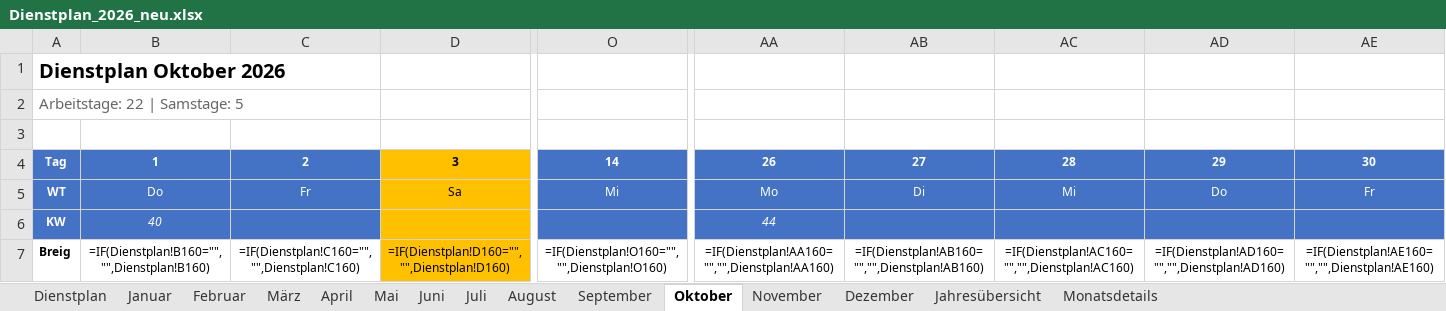
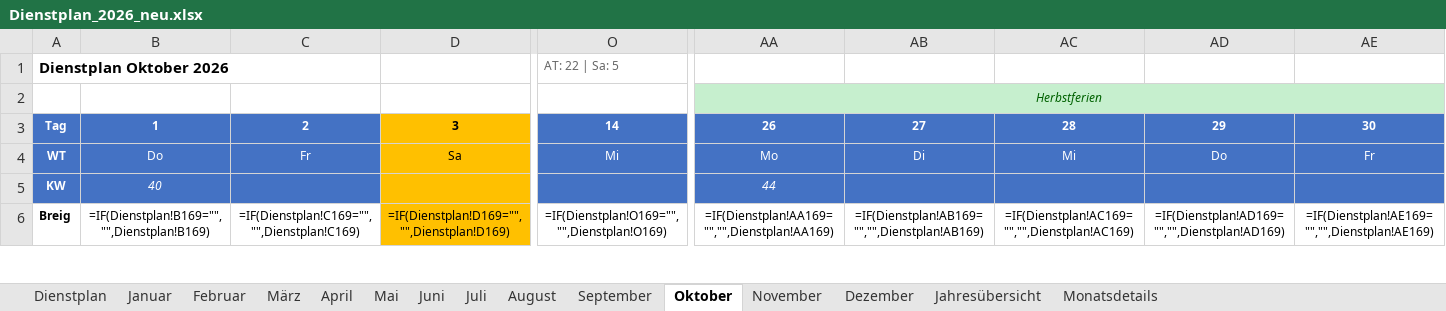
Before and after one commit to Bas1cally/Dienstplan, an Excel workbook: Dienstplan_2026_neu.xlsx, sheet Oktober, drawn as a sheet; only a part is shown, gaps mark what is left out; values as stored, in another font and other column widths than the file's, no borders; formulas without a stored value are shown as written; conditional formats not drawn; removed rows and columns are numbered as before the commit, all else as after; rows hold the shown columns only; the diff covers the shown part only; the diff names each change by its address in the sheet, - before the commit and + after, or states it on an @@ line.

```diff
--- a/Dienstplan_2026_neu.xlsx (sheet Oktober)
+++ b/Dienstplan_2026_neu.xlsx (sheet Oktober)
@@ A1 text size: smaller @@
-O1: (empty)
+O1: AT: 22 | Sa: 5
-row 2: Arbeitstage: 22 | Samstage: 5
-AA2: (empty)
+AA2: Herbstferien
-AA2 fill: none
+AA2 fill: #C6EFCE
+AA2:AE2 merged
-B6: =IF(Dienstplan!B160="","",Dienstplan!B160)
+B6: =IF(Dienstplan!B169="","",Dienstplan!B169)
-C6: =IF(Dienstplan!C160="","",Dienstplan!C160)
+C6: =IF(Dienstplan!C169="","",Dienstplan!C169)
-D6: =IF(Dienstplan!D160="","",Dienstplan!D160)
+D6: =IF(Dienstplan!D169="","",Dienstplan!D169)
-O6: =IF(Dienstplan!O160="","",Dienstplan!O160)
+O6: =IF(Dienstplan!O169="","",Dienstplan!O169)
-AA6: =IF(Dienstplan!AA160="","",Dienstplan!AA160)
+AA6: =IF(Dienstplan!AA169="","",Dienstplan!AA169)
-AB6: =IF(Dienstplan!AB160="","",Dienstplan!AB160)
+AB6: =IF(Dienstplan!AB169="","",Dienstplan!AB169)
-AC6: =IF(Dienstplan!AC160="","",Dienstplan!AC160)
+AC6: =IF(Dienstplan!AC169="","",Dienstplan!AC169)
-AD6: =IF(Dienstplan!AD160="","",Dienstplan!AD160)
+AD6: =IF(Dienstplan!AD169="","",Dienstplan!AD169)
-AE6: =IF(Dienstplan!AE160="","",Dienstplan!AE160)
+AE6: =IF(Dienstplan!AE169="","",Dienstplan!AE169)
```
Also changed, not shown: 3 added rows, 3 removed rows, 336 edited cells and merged cells elsewhere in this sheet, sheet Januar, sheet Mai, sheet Juli, sheet Dezember, sheet August, sheet März, 6 more sheets, hidden cells, 1 other file.
